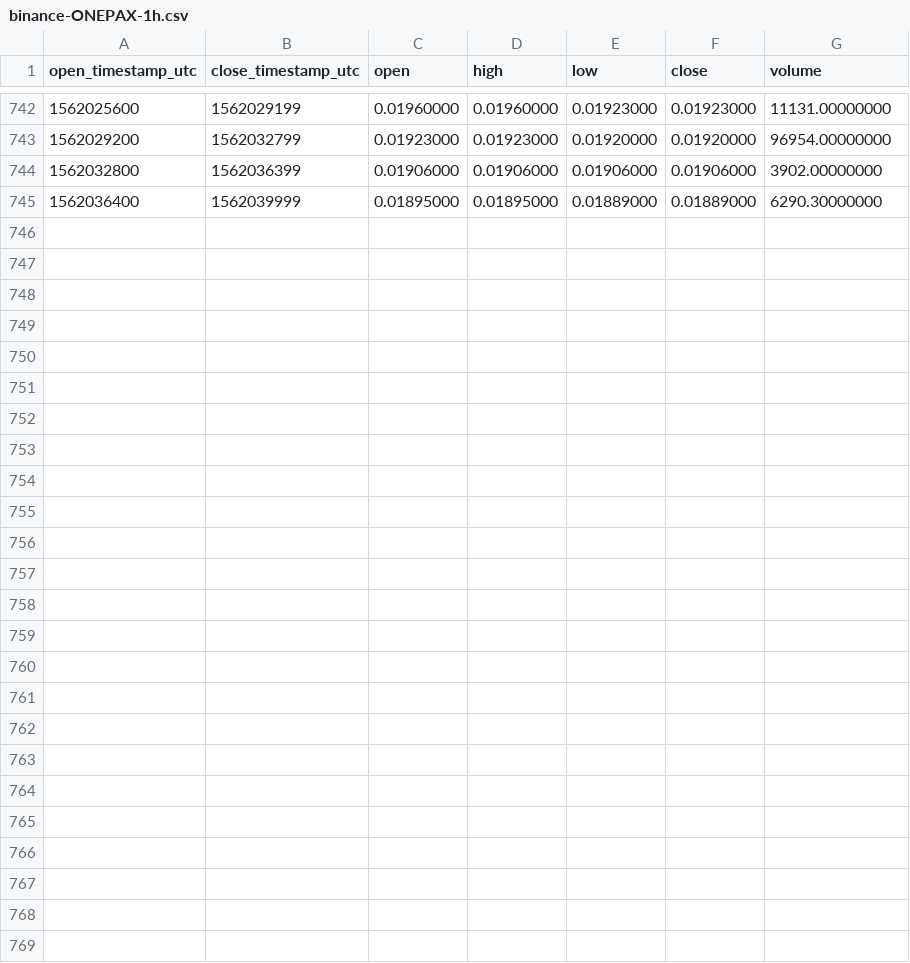
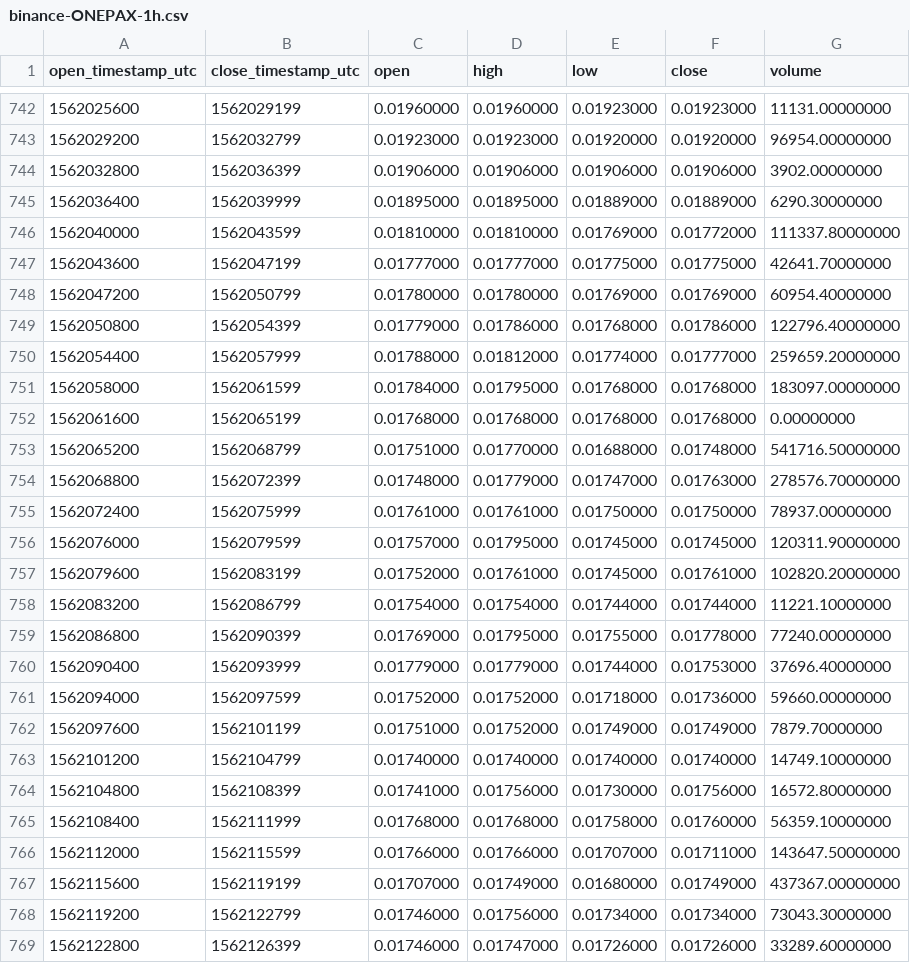
Before and after one commit to cryptobigbro/binance-ONEPAX, a CSV file: binance-ONEPAX-1h.csv, drawn as a sheet; only a part is shown, gaps mark what is left out; the diff names each change by its address in the sheet, - before the commit and + after, or states it on an @@ line.

Commit message:
Update OHLCV data.

```diff
--- a/binance-ONEPAX-1h.csv
+++ b/binance-ONEPAX-1h.csv
+row 746: 1562040000 | 1562043599 | 0.01810000 | 0.01810000 | 0.01769000 | 0.01772000 | 111337.80000000
+row 747: 1562043600 | 1562047199 | 0.01777000 | 0.01777000 | 0.01775000 | 0.01775000 | 42641.70000000
+row 748: 1562047200 | 1562050799 | 0.01780000 | 0.01780000 | 0.01769000 | 0.01769000 | 60954.40000000
+row 749: 1562050800 | 1562054399 | 0.01779000 | 0.01786000 | 0.01768000 | 0.01786000 | 122796.40000000
+row 750: 1562054400 | 1562057999 | 0.01788000 | 0.01812000 | 0.01774000 | 0.01777000 | 259659.20000000
+row 751: 1562058000 | 1562061599 | 0.01784000 | 0.01795000 | 0.01768000 | 0.01768000 | 183097.00000000
+row 752: 1562061600 | 1562065199 | 0.01768000 | 0.01768000 | 0.01768000 | 0.01768000 | 0.00000000
+row 753: 1562065200 | 1562068799 | 0.01751000 | 0.01770000 | 0.01688000 | 0.01748000 | 541716.50000000
+row 754: 1562068800 | 1562072399 | 0.01748000 | 0.01779000 | 0.01747000 | 0.01763000 | 278576.70000000
+row 755: 1562072400 | 1562075999 | 0.01761000 | 0.01761000 | 0.01750000 | 0.01750000 | 78937.00000000
+row 756: 1562076000 | 1562079599 | 0.01757000 | 0.01795000 | 0.01745000 | 0.01745000 | 120311.90000000
+row 757: 1562079600 | 1562083199 | 0.01752000 | 0.01761000 | 0.01745000 | 0.01761000 | 102820.20000000
+row 758: 1562083200 | 1562086799 | 0.01754000 | 0.01754000 | 0.01744000 | 0.01744000 | 11221.10000000
+row 759: 1562086800 | 1562090399 | 0.01769000 | 0.01795000 | 0.01755000 | 0.01778000 | 77240.00000000
+row 760: 1562090400 | 1562093999 | 0.01779000 | 0.01779000 | 0.01744000 | 0.01753000 | 37696.40000000
+row 761: 1562094000 | 1562097599 | 0.01752000 | 0.01752000 | 0.01718000 | 0.01736000 | 59660.00000000
+row 762: 1562097600 | 1562101199 | 0.01751000 | 0.01752000 | 0.01749000 | 0.01749000 | 7879.70000000
+row 763: 1562101200 | 1562104799 | 0.01740000 | 0.01740000 | 0.01740000 | 0.01740000 | 14749.10000000
+row 764: 1562104800 | 1562108399 | 0.01741000 | 0.01756000 | 0.01730000 | 0.01756000 | 16572.80000000
+row 765: 1562108400 | 1562111999 | 0.01768000 | 0.01768000 | 0.01758000 | 0.01760000 | 56359.10000000
+row 766: 1562112000 | 1562115599 | 0.01766000 | 0.01766000 | 0.01707000 | 0.01711000 | 143647.50000000
+row 767: 1562115600 | 1562119199 | 0.01707000 | 0.01749000 | 0.01680000 | 0.01749000 | 437367.00000000
+row 768: 1562119200 | 1562122799 | 0.01746000 | 0.01756000 | 0.01734000 | 0.01734000 | 73043.30000000
+row 769: 1562122800 | 1562126399 | 0.01746000 | 0.01747000 | 0.01726000 | 0.01726000 | 33289.60000000
```
Also changed, not shown: binance-ONEPAX-1d.csv, 1 other file.
